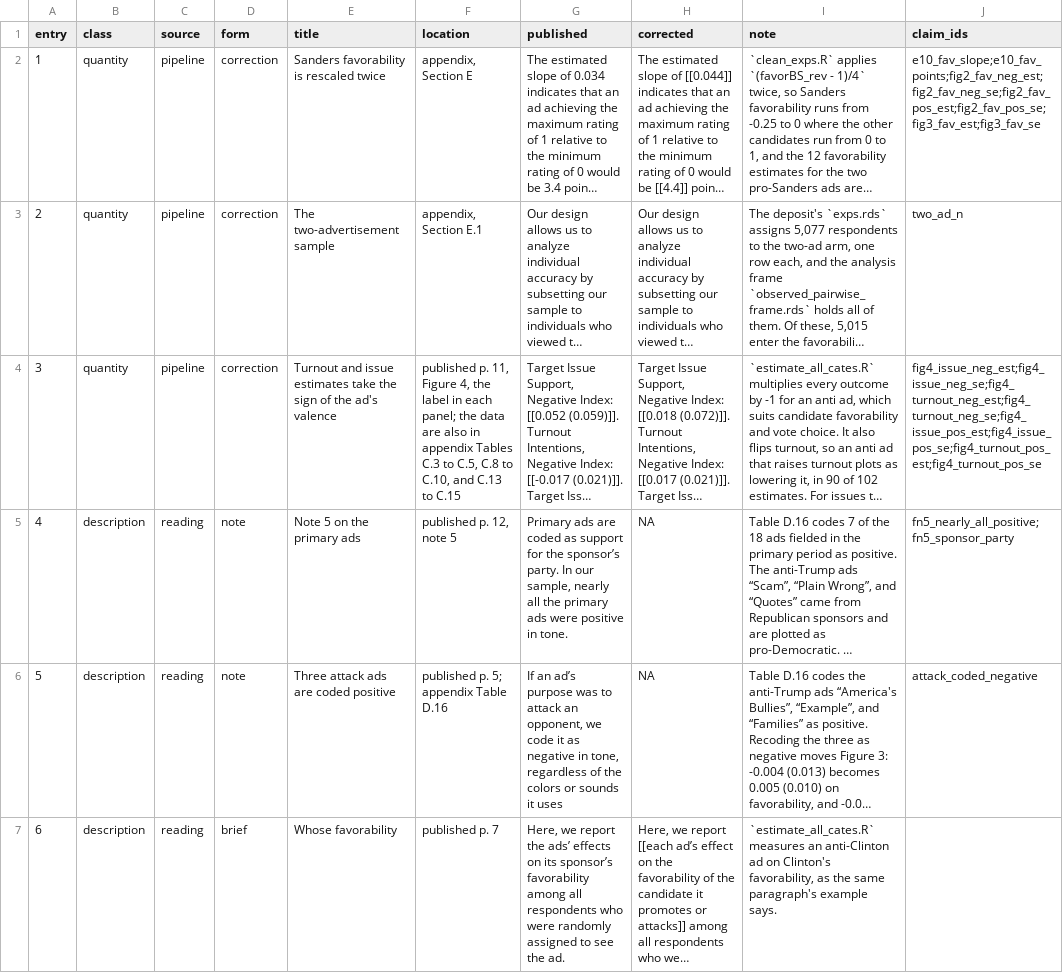
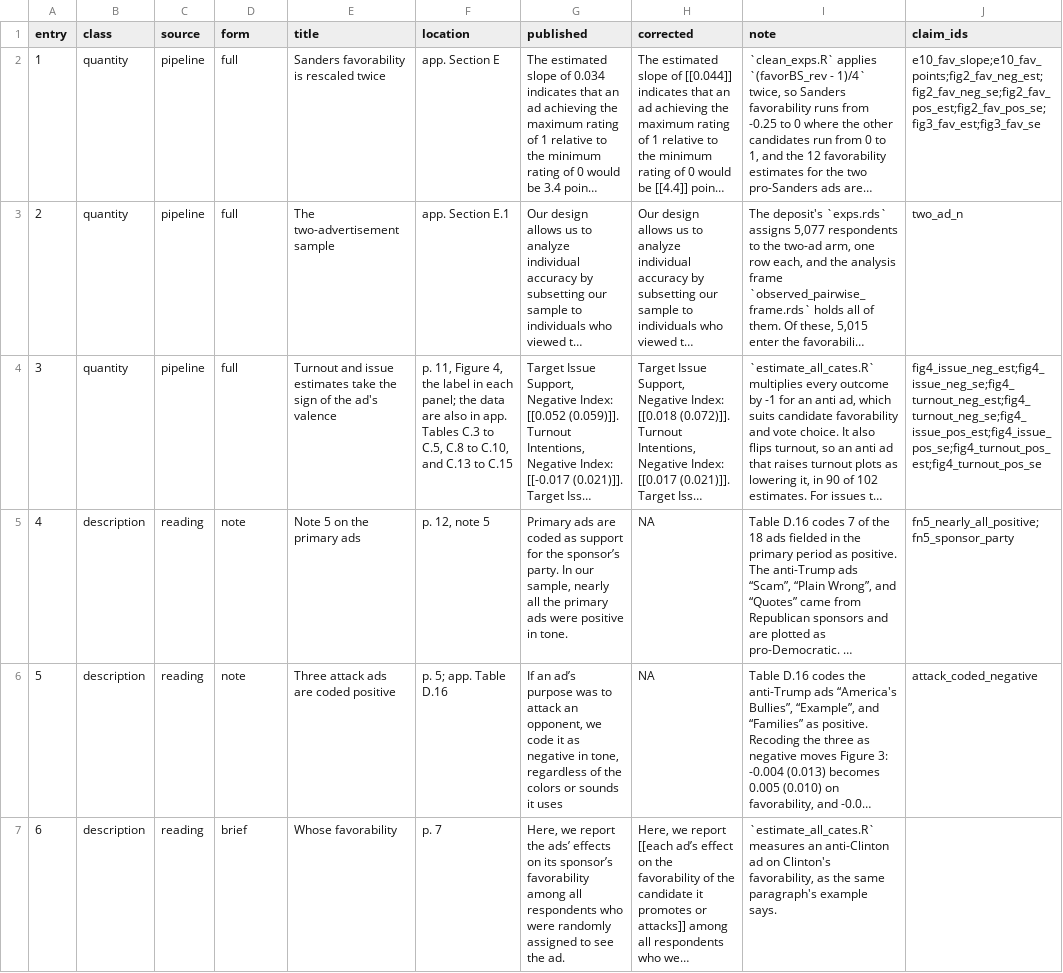
Before and after one commit to active-maintenance-aec/murphy_etal_2026, a CSV file: errata_entries.csv, drawn as a sheet; only a part is shown; long unchanged cells end in …; the diff covers the shown part only; the diff names each change by its address in the sheet, - before the commit and + after, or states it on an @@ line.

```diff
--- a/errata_entries.csv
+++ b/errata_entries.csv
-D2:D4 (form): correction
+D2:D4 (form): full
-F2 (location): appendix, Section E
+F2 (location): app. Section E
-F3 (location): appendix, Section E.1
+F3 (location): app. Section E.1
-F4 (location): published p. 11, Figure 4, the label in each panel; the data are also in appendix Tables C.3…
+F4 (location): p. 11, Figure 4, the label in each panel; the data are also in app. Tables C.3…
-F5 (location): published p. 12, note 5
+F5 (location): p. 12, note 5
-F6 (location): published p. 5; appendix Table D.16
+F6 (location): p. 5; app. Table D.16
-F7 (location): published p. 7
+F7 (location): p. 7
```
Also changed, not shown: 34 edited cells elsewhere in this file, 2 other files.
